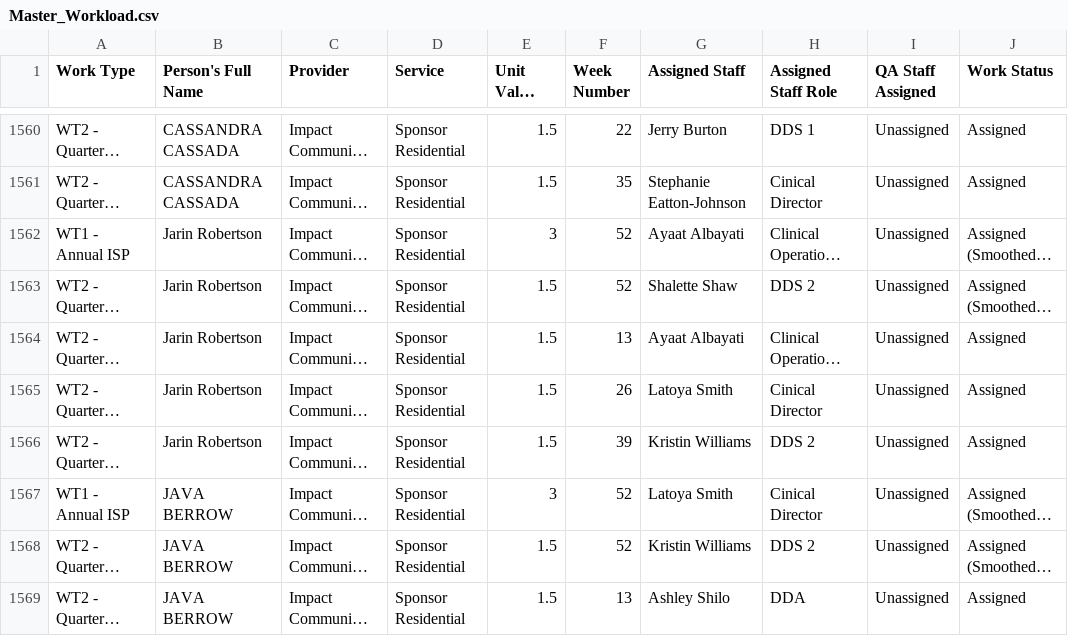
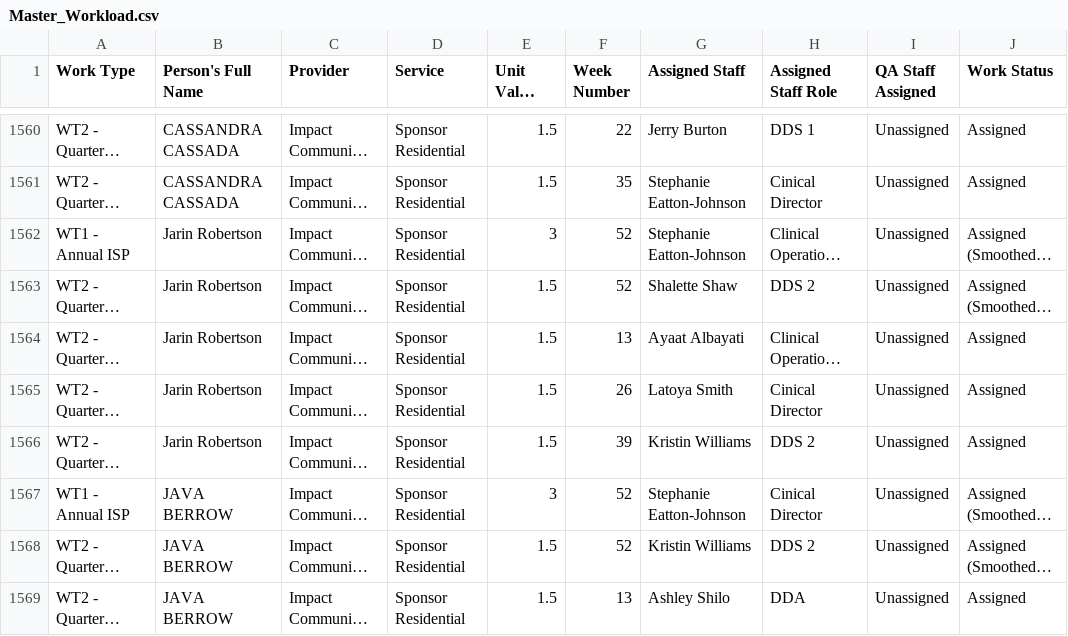
Before and after one commit to RN-QDDP/iros-dashboard, a CSV file: Master_Workload.csv, drawn as a sheet; only a part is shown, gaps mark what is left out; long unchanged cells end in …; the diff covers the shown part only; the diff names each change by its address in the sheet, - before the commit and + after, or states it on an @@ line.

```diff
--- a/Master_Workload.csv
+++ b/Master_Workload.csv
-G1562 (Assigned Staff): Ayaat Albayati
+G1562 (Assigned Staff): Stephanie Eatton-Johnson
-G1567 (Assigned Staff): Latoya Smith
+G1567 (Assigned Staff): Stephanie Eatton-Johnson
```
Also changed, not shown: 6 edited cells elsewhere in this file, Note_Report_Master.csv.
